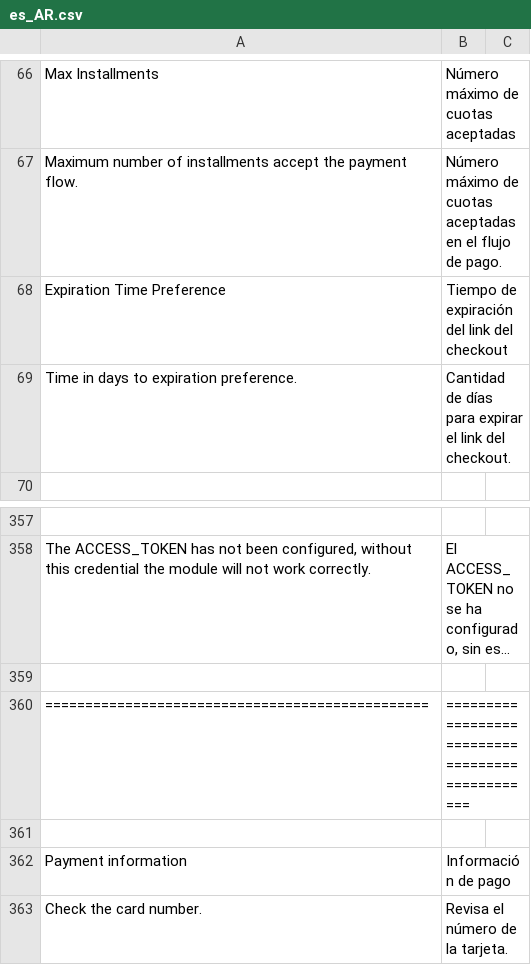
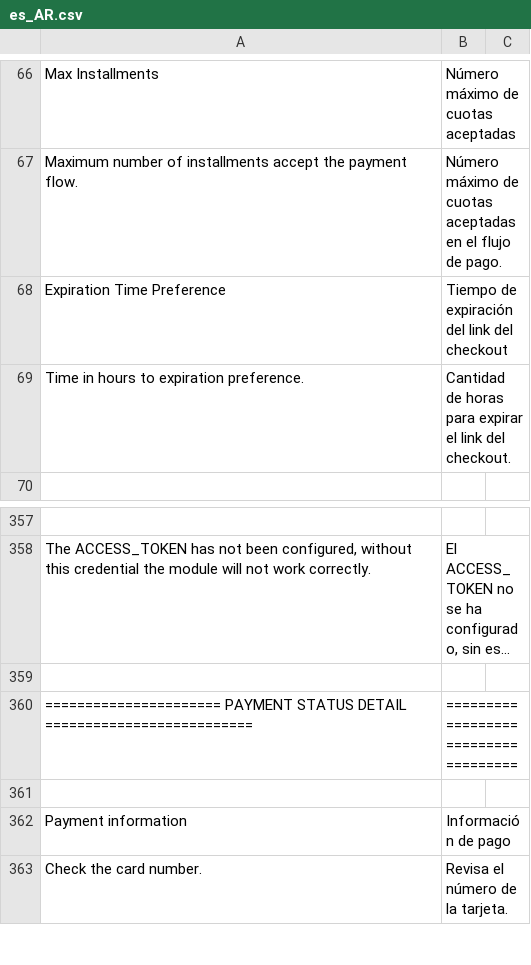
Before and after one commit to mercadopago/cart-magento2, a CSV file: src/MercadoPago/Core/i18n/es_AR.csv, drawn as a sheet; only a part is shown, gaps mark what is left out; long unchanged cells end in …; the diff covers the shown part only.

```diff
--- a/src/MercadoPago/Core/i18n/es_AR.csv
+++ b/src/MercadoPago/Core/i18n/es_AR.csv
@@ -68,3 +68,3 @@
 "Expiration Time Preference","Tiempo de expiración del link del checkout"
-"Time in days to expiration preference.","Cantidad de días para expirar el link del checkout."
+"Time in hours to expiration preference.","Cantidad de horas para expirar el link del checkout."
 
@@ -359,3 +359,3 @@
 
-"================================================","================================================"
+"====================== PAYMENT STATUS DETAIL ==========================","===================================="
 
```
Also changed, not shown: 19 added rows, 4 removed rows and 6 edited cells elsewhere in this file, src/MercadoPago/Core/i18n/es_CL.csv, src/MercadoPago/Core/i18n/es_CO.csv, 31 other files.
